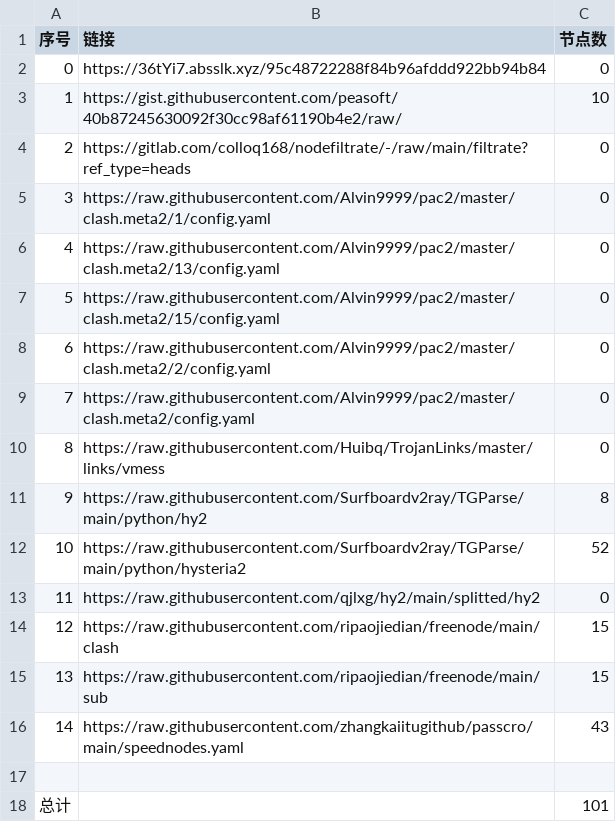
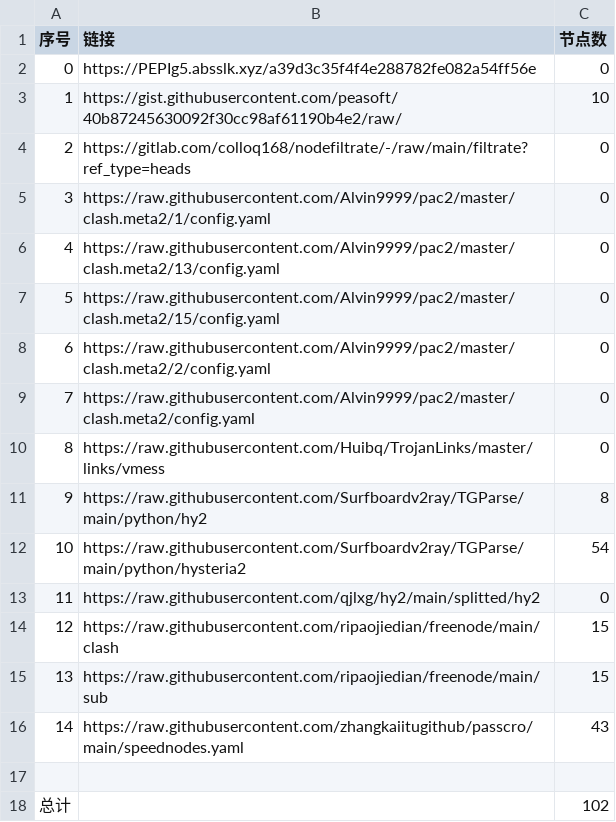
Before and after one commit to 2-civilization/NoMoreWalls, a CSV file: list_result.csv, drawn as a sheet.

```diff
--- a/list_result.csv
+++ b/list_result.csv
@@ -1,3 +1,3 @@
 序号,链接,节点数
-0,https://36tYi7.absslk.xyz/95c48722288f84b96afddd922bb94b84,0
+0,https://PEPIg5.absslk.xyz/a39d3c35f4f4e288782fe082a54ff56e,0
 1,https://gist.githubusercontent.com/peasoft/40b87245630092f30cc98af61190b4e2/raw/,10
@@ -11,3 +11,3 @@
 9,https://raw.githubusercontent.com/Surfboardv2ray/TGParse/main/python/hy2,8
-10,https://raw.githubusercontent.com/Surfboardv2ray/TGParse/main/python/hysteria2,52
+10,https://raw.githubusercontent.com/Surfboardv2ray/TGParse/main/python/hysteria2,54
 11,https://raw.githubusercontent.com/qjlxg/hy2/main/splitted/hy2,0
@@ -17,2 +17,2 @@
 
-总计,,101
+总计,,102
```
Also changed, not shown: 6 other files.
